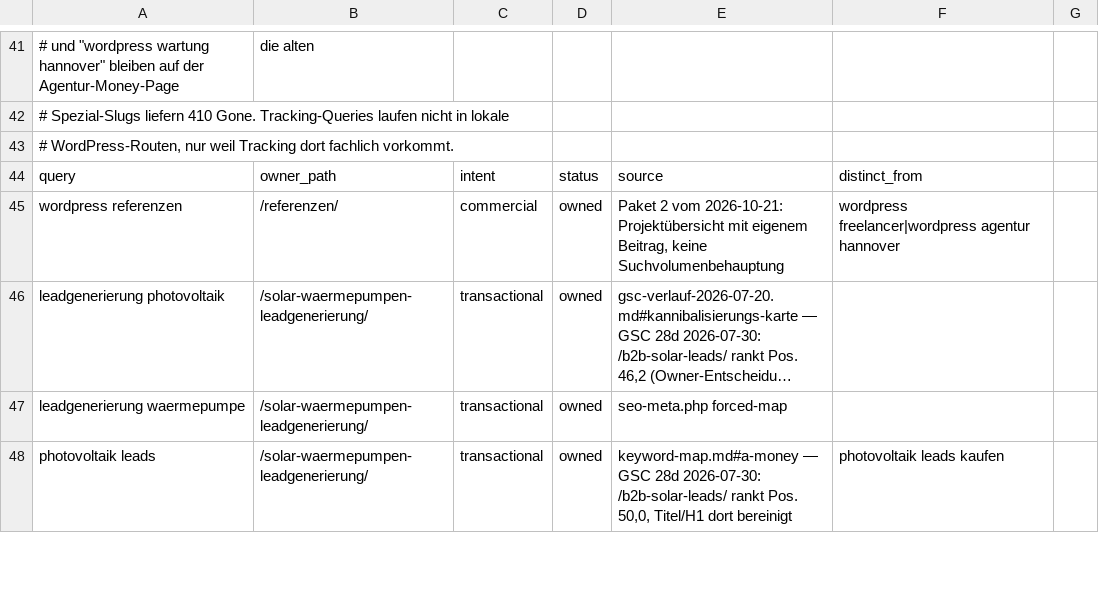
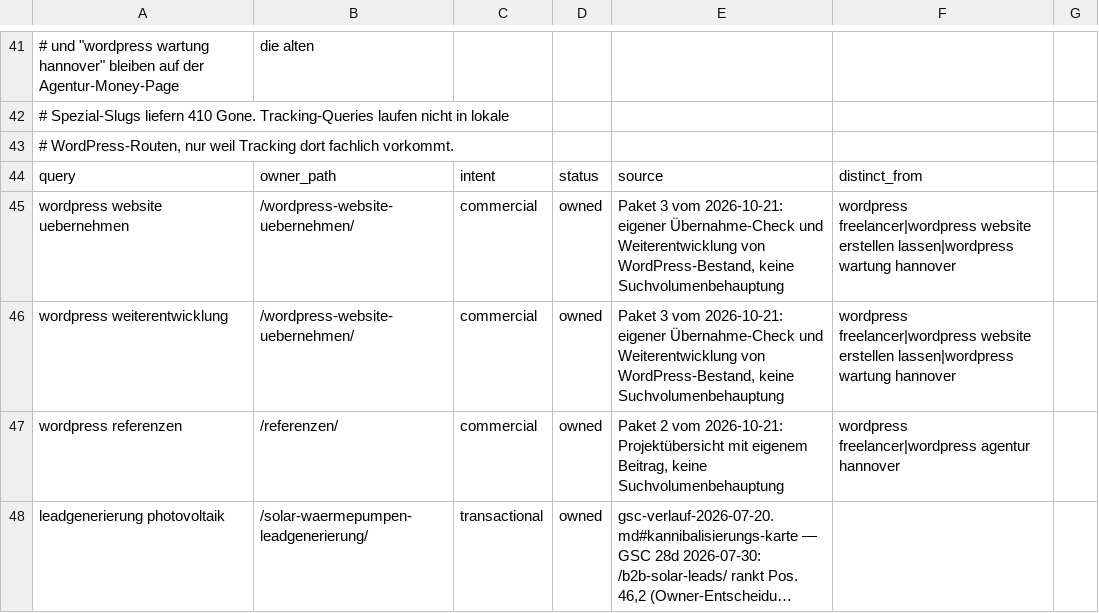
Before and after one commit to Hasim-Uner/meine-wordpress-site-2fe6f514, a CSV file: docs/seo/query-ownership.csv, drawn as a sheet; only a part is shown, gaps mark what is left out; the shorter side is filled out with more unchanged rows; long unchanged cells end in …; the diff names each change by its address in the sheet, - before the commit and + after, or states it on an @@ line.

Commit message:
Paket 3: WordPress-Übernahme und Weiterentwicklung als eigenen Einstieg ergänzen

```diff
--- a/docs/seo/query-ownership.csv
+++ b/docs/seo/query-ownership.csv
+row 45: wordpress website uebernehmen | /wordpress-website-uebernehmen/ | commercial | owned | Paket 3 vom 2026-10-21: eigener Übernahme-Check und Weiterentwicklung von WordPress-Bestand, keine Suchvolumenbehauptung | wordpress freelancer|wordpress website erstellen lassen|wordpress wartung hannover
+row 46: wordpress weiterentwicklung | /wordpress-website-uebernehmen/ | commercial | owned | Paket 3 vom 2026-10-21: eigener Übernahme-Check und Weiterentwicklung von WordPress-Bestand, keine Suchvolumenbehauptung | wordpress freelancer|wordpress website erstellen lassen|wordpress wartung hannover
```
Also changed, not shown: 23 other files.
